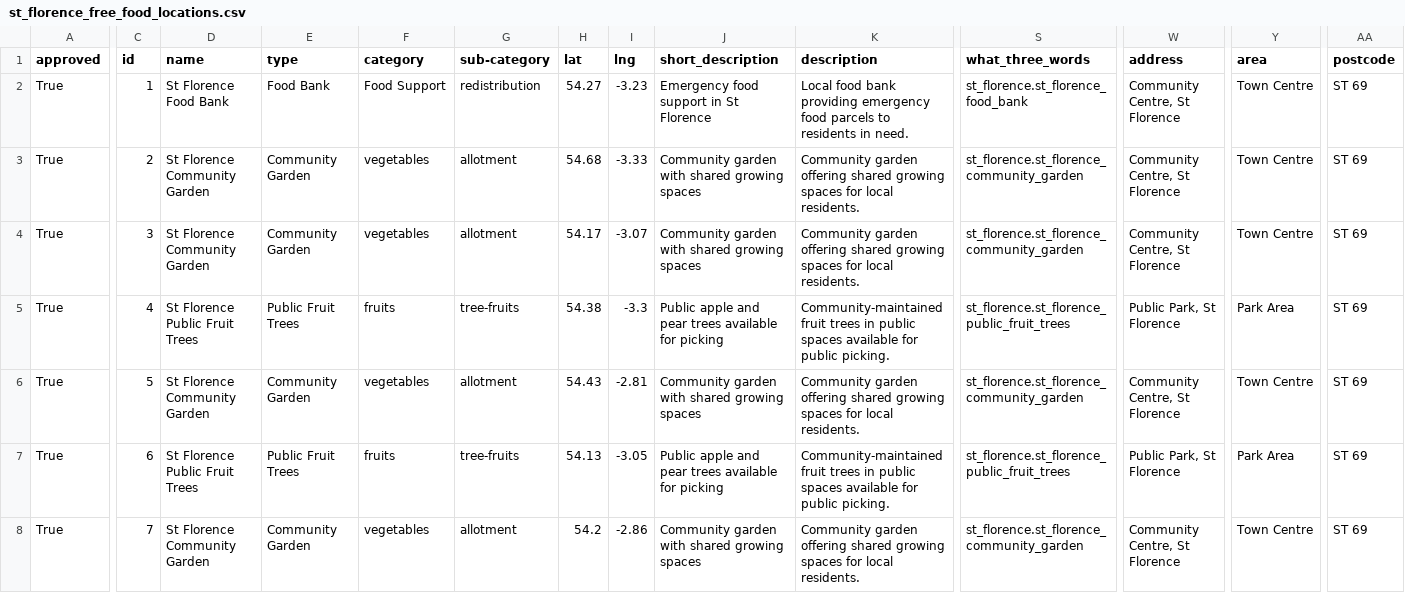
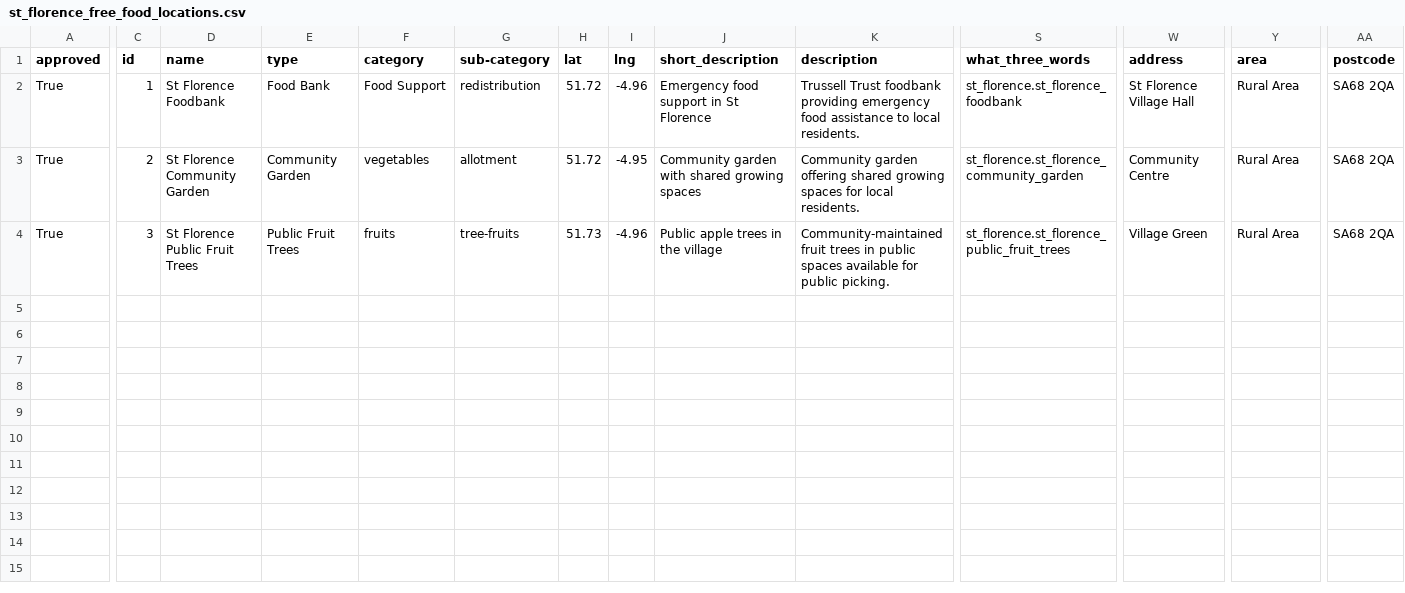
Before and after one commit to Sussexdowns/Foodshare, a CSV file: data/st_florence_free_food_locations.csv, drawn as a sheet; only a part is shown, gaps mark what is left out; rows hold the shown columns only; the diff covers the shown part only; the diff names each change by its address in the sheet, - before the commit and + after, or states it on an @@ line.

```diff
--- a/data/st_florence_free_food_locations.csv
+++ b/data/st_florence_free_food_locations.csv
-D2 (name): St Florence Food Bank
+D2 (name): St Florence Foodbank
-H2 (lat): 54.27
+H2 (lat): 51.72
-I2 (lng): -3.23
+I2 (lng): -4.96
-K2 (description): Local food bank providing emergency food parcels to residents in need.
+K2 (description): Trussell Trust foodbank providing emergency food assistance to local residents.
-S2 (what_three_words): st_florence.st_florence_food_bank
+S2 (what_three_words): st_florence.st_florence_foodbank
-W2 (address): Community Centre, St Florence
+W2 (address): St Florence Village Hall
-Y2:Y4 (area): Town Centre
+Y2:Y4 (area): Rural Area
-AA2:AA4 (postcode): ST 69
+AA2:AA4 (postcode): SA68 2QA
-H3 (lat): 54.68
+H3 (lat): 51.72
-I3 (lng): -3.33
+I3 (lng): -4.95
-W3 (address): Community Centre, St Florence
+W3 (address): Community Centre
-D4 (name): St Florence Community Garden
+D4 (name): St Florence Public Fruit Trees
-E4 (type): Community Garden
+E4 (type): Public Fruit Trees
-F4 (category): vegetables
+F4 (category): fruits
-G4 (sub-category): allotment
+G4 (sub-category): tree-fruits
-H4 (lat): 54.17
+H4 (lat): 51.73
-I4 (lng): -3.07
+I4 (lng): -4.96
-J4 (short_description): Community garden with shared growing spaces
+J4 (short_description): Public apple trees in the village
-K4 (description): Community garden offering shared growing spaces for local residents.
+K4 (description): Community-maintained fruit trees in public spaces available for public picking.
-S4 (what_three_words): st_florence.st_florence_community_garden
+S4 (what_three_words): st_florence.st_florence_public_fruit_trees
-W4 (address): Community Centre, St Florence
+W4 (address): Village Green
-row 5: True | 4 | St Florence Public Fruit Trees | Public Fruit Trees | fruits | tree-fruits | 54.38 | -3.3 | Public apple and pear trees available for picking | Community-maintained fruit trees in public spaces available for public picking. | st_florence.st_florence_public_fruit_trees | Public Park, St Florence | Park Area | ST 69
-row 6: True | 5 | St Florence Community Garden | Community Garden | vegetables | allotment | 54.43 | -2.81 | Community garden with shared growing spaces | Community garden offering shared growing spaces for local residents. | st_florence.st_florence_community_garden | Community Centre, St Florence | Town Centre | ST 69
-row 7: True | 6 | St Florence Public Fruit Trees | Public Fruit Trees | fruits | tree-fruits | 54.13 | -3.05 | Public apple and pear trees available for picking | Community-maintained fruit trees in public spaces available for public picking. | st_florence.st_florence_public_fruit_trees | Public Park, St Florence | Park Area | ST 69
-row 8: True | 7 | St Florence Community Garden | Community Garden | vegetables | allotment | 54.2 | -2.86 | Community garden with shared growing spaces | Community garden offering shared growing spaces for local residents. | st_florence.st_florence_community_garden | Community Centre, St Florence | Town Centre | ST 69
```
Also changed, not shown: 4 edited cells elsewhere in this file, data/solva_free_food_locations.csv, data/stretford_free_food_locations.csv, 23 other files.
